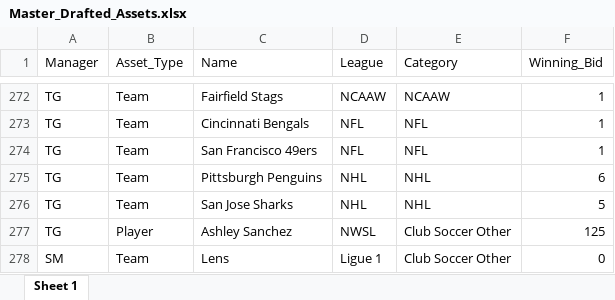
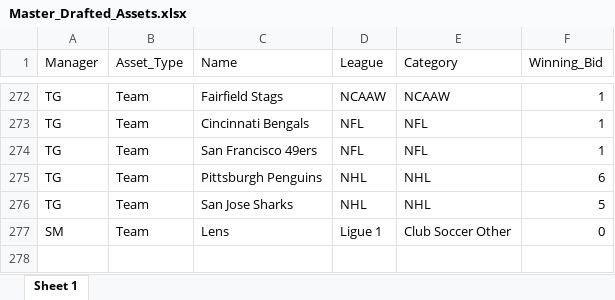
Before and after one commit to smeredith15/whul, an Excel workbook: Master_Drafted_Assets.xlsx, sheet Sheet 1, drawn as a sheet; only a part is shown, gaps mark what is left out; values as stored, in another font and other column widths than the file's, no borders; the diff names each change by its address in the sheet, - before the commit and + after, or states it on an @@ line.

Commit message:
Add files via upload

```diff
--- a/Master_Drafted_Assets.xlsx (sheet Sheet 1)
+++ b/Master_Drafted_Assets.xlsx (sheet Sheet 1)
-row 277: TG | Player | Ashley Sanchez | NWSL | Club Soccer Other | 125
```
